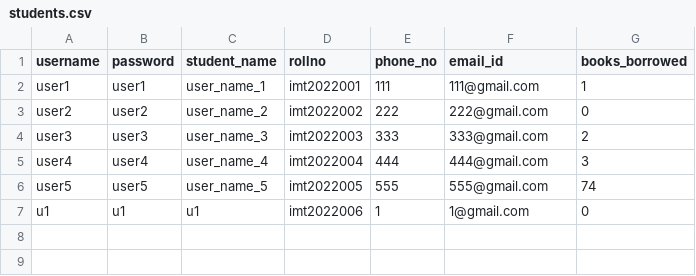
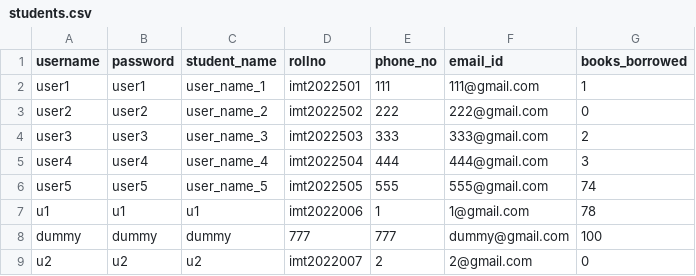
Before and after one commit to Niranjan-GopaL/Exploring_OS, a CSV file: Project/students.csv, drawn as a sheet.

```diff
--- a/Project/students.csv
+++ b/Project/students.csv
@@ -1,7 +1,9 @@
 username,password,student_name,rollno,phone_no,email_id,books_borrowed
-user1,user1,user_name_1,imt2022001,111,111@gmail.com,1
-user2,user2,user_name_2,imt2022002,222,222@gmail.com,0
-user3,user3,user_name_3,imt2022003,333,333@gmail.com,2
-user4,user4,user_name_4,imt2022004,444,444@gmail.com,3
-user5,user5,user_name_5,imt2022005,555,555@gmail.com,74
-u1,u1,u1,imt2022006,1,1@gmail.com,0
+user1,user1,user_name_1,imt2022501,111,111@gmail.com,1
+user2,user2,user_name_2,imt2022502,222,222@gmail.com,0
+user3,user3,user_name_3,imt2022503,333,333@gmail.com,2
+user4,user4,user_name_4,imt2022504,444,444@gmail.com,3
+user5,user5,user_name_5,imt2022505,555,555@gmail.com,74
+u1,u1,u1,imt2022006,1,1@gmail.com,78
+dummy,dummy,dummy,777,777,dummy@gmail.com,100
+u2,u2,u2,imt2022007,2,2@gmail.com,0
```
Also changed, not shown: Project/books.csv, Project/server.csv, 6 other files.
